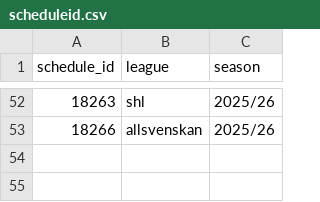
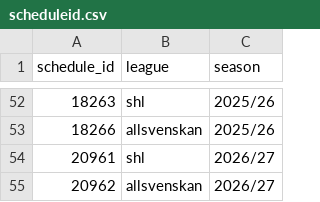
Before and after one commit to msjoelin/swehockey_scraper, a CSV file: data/scheduleid.csv, drawn as a sheet; only a part is shown, gaps mark what is left out; the diff names each change by its address in the sheet, - before the commit and + after, or states it on an @@ line.

Commit message:
Add new schedule entries for 2026/27 season

```diff
--- a/data/scheduleid.csv
+++ b/data/scheduleid.csv
+row 54: 20961 | shl | 2026/27
+row 55: 20962 | allsvenskan | 2026/27
```
